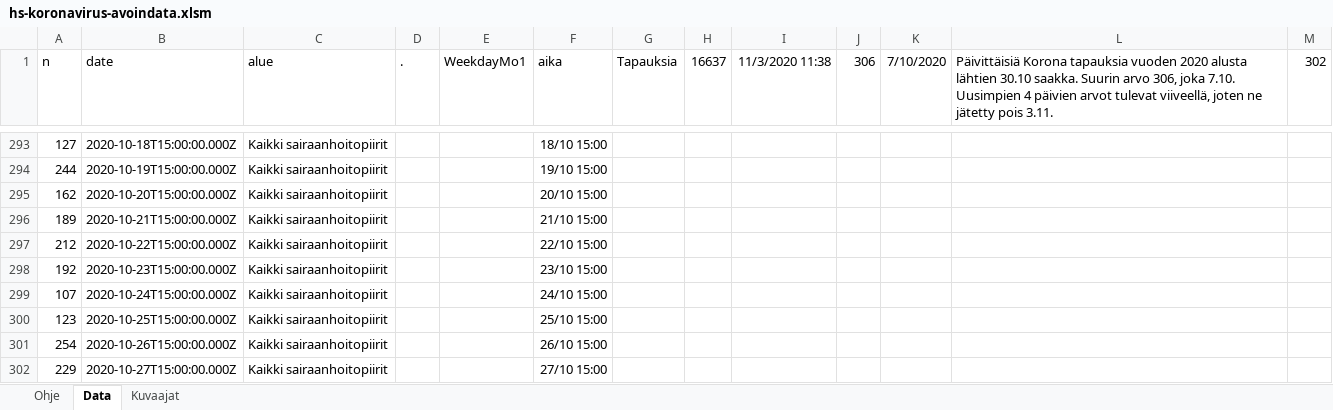
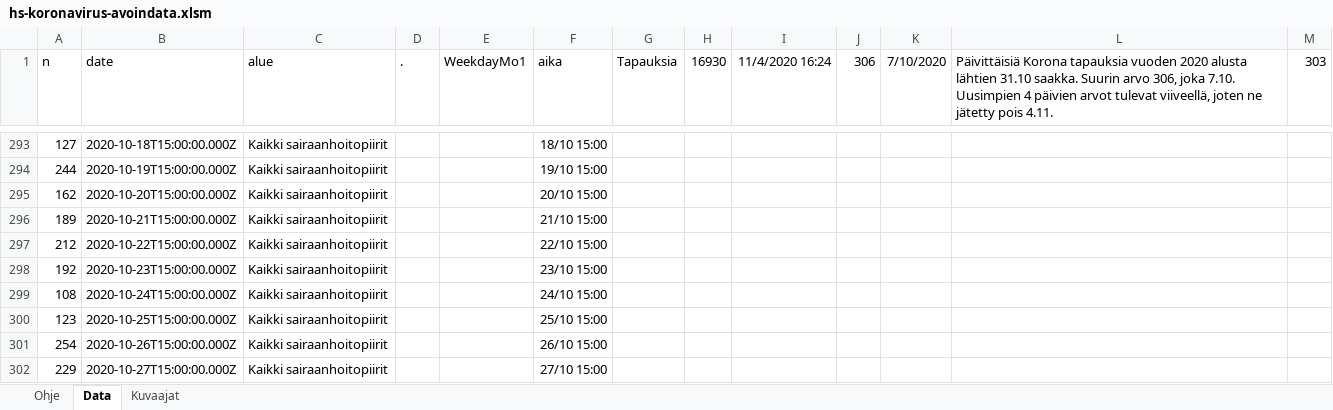
Before and after one commit to jussivirkkala/Excel, an Excel workbook: hs-koronavirus-avoindata/hs-koronavirus-avoindata.xlsm, sheet Data, drawn as a sheet; only a part is shown, gaps mark what is left out; values as stored, in another font and other column widths than the file's, no borders; charts and pictures not drawn; the diff covers the shown part only; the diff names each change by its address in the sheet, - before the commit and + after, or states it on an @@ line.

```diff
--- a/hs-koronavirus-avoindata/hs-koronavirus-avoindata.xlsm (sheet Data)
+++ b/hs-koronavirus-avoindata/hs-koronavirus-avoindata.xlsm (sheet Data)
-H1: 16637
+H1: 16930
-I1: 11/3/2020 11:38
+I1: 11/4/2020 16:24
-L1: …alusta lähtien 30.10 saakka. Suurin arvo 306, joka 7.10. Uusimpien 4 päivien arvot tulevat viiveellä, joten ne jätetty pois 3.11.
+L1: …alusta lähtien 31.10 saakka. Suurin arvo 306, joka 7.10. Uusimpien 4 päivien arvot tulevat viiveellä, joten ne jätetty pois 4.11.
-M1: 302
+M1: 303
-A299 (n): 107
+A299 (n): 108
```
Also changed, not shown: 2 added rows, 1 removed row and 10 edited cells elsewhere in this sheet, sheet Kuvaajat, charts or pictures.
